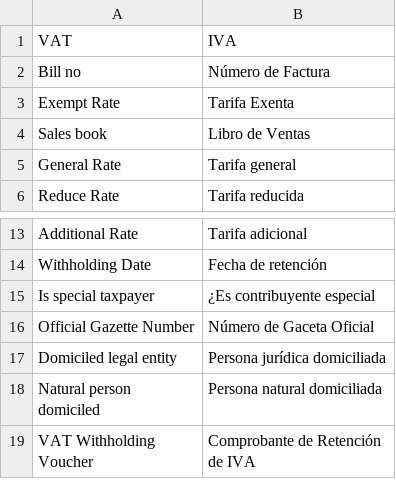
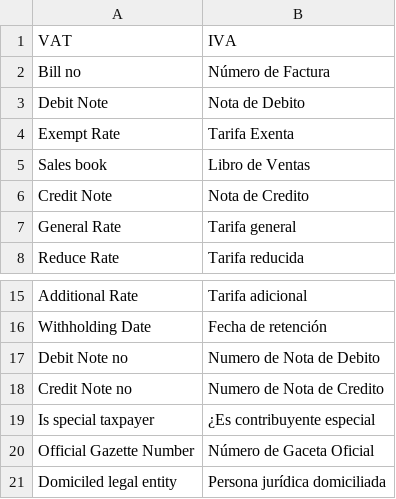
Before and after one commit to dev-alex04/l10n_ve, a CSV file: l10n_ve/translations/es.csv, drawn as a sheet; only a part is shown, gaps mark what is left out; the shorter side is filled out with more unchanged rows; the diff names each change by its address in the sheet, - before the commit and + after, or states it on an @@ line.

```diff
--- a/l10n_ve/translations/es.csv
+++ b/l10n_ve/translations/es.csv
+row 3: Debit Note | Nota de Debito
+row 6: Credit Note | Nota de Credito
+row 17: Debit Note no | Numero de Nota de Debito
+row 18: Credit Note no | Numero de Nota de Credito
```
Also changed, not shown: 10 other files.
